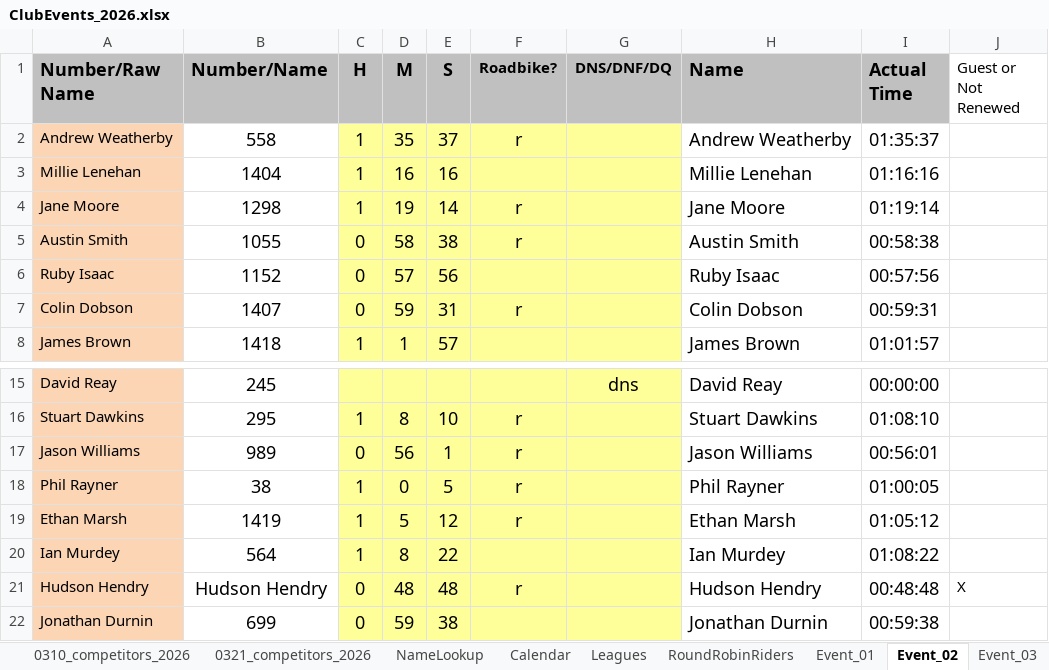
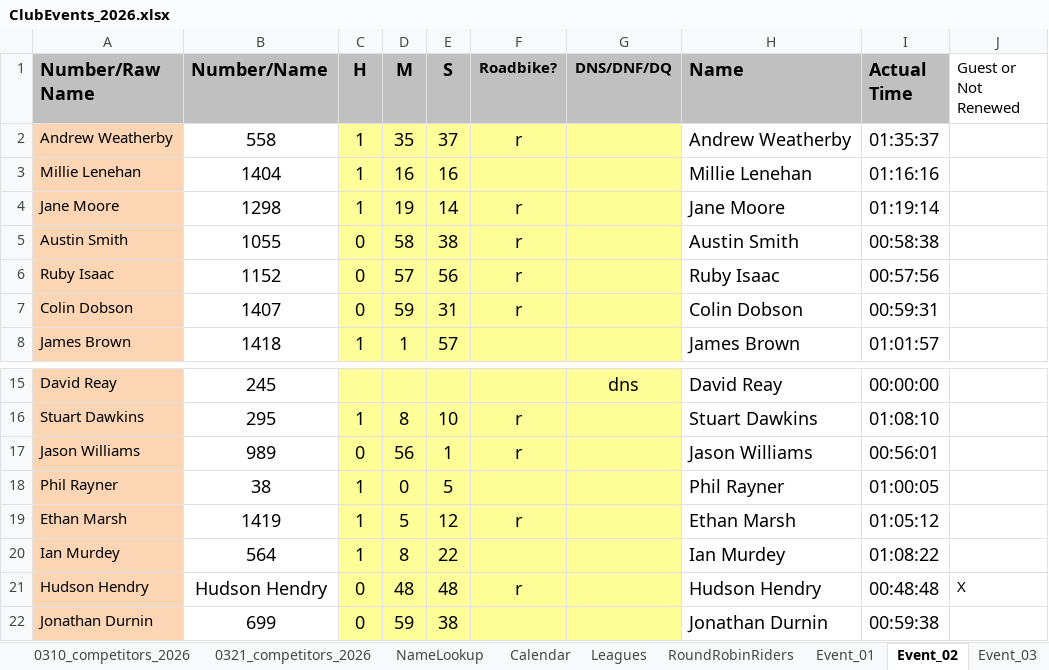
Before and after one commit to WellandValleyCC/WellandValleyCC.github.io, an Excel workbook: data/ClubEvents_2026.xlsx, sheet Event_02, drawn as a sheet; only a part is shown, gaps mark what is left out; values as stored, in another font and other column widths than the file's, no borders; conditional formats not drawn; the diff names each change by its address in the sheet, - before the commit and + after, or states it on an @@ line.

Commit message:
Event 2 - Ruby Roadbike, Phil TT bike

```diff
--- a/data/ClubEvents_2026.xlsx (sheet Event_02)
+++ b/data/ClubEvents_2026.xlsx (sheet Event_02)
-F6 (Roadbike?): (empty)
+F6 (Roadbike?): r
-F18 (Roadbike?): r
+F18 (Roadbike?): (empty)
```
